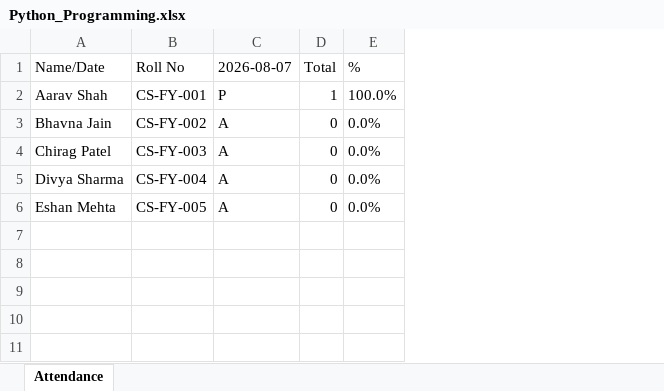
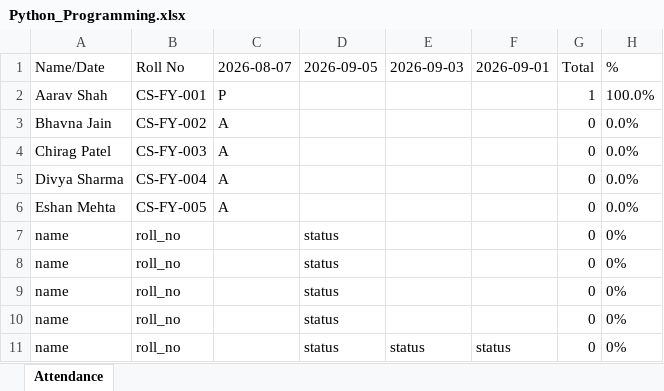
Before and after one commit to Akshaysarange/Smartcampus---College-management-system-, an Excel workbook: attendance_excel/CS/FY/Python_Programming.xlsx, sheet Attendance, drawn as a sheet; values as stored, in another font and other column widths than the file's, no borders; the diff names each change by its address in the sheet, - before the commit and + after, or states it on an @@ line.

```diff
--- a/attendance_excel/CS/FY/Python_Programming.xlsx (sheet Attendance)
+++ b/attendance_excel/CS/FY/Python_Programming.xlsx (sheet Attendance)
+column D (2026-09-05), empty
+column E (2026-09-03), empty
+column F (2026-09-01), empty
+row 7: name | roll_no |  | status |  |  | 0 | 0%
+row 8: name | roll_no |  | status |  |  | 0 | 0%
+row 9: name | roll_no |  | status |  |  | 0 | 0%
+row 10: name | roll_no |  | status |  |  | 0 | 0%
+row 11: name | roll_no |  | status | status | status | 0 | 0%
```
Also changed, not shown: 1 other file.
